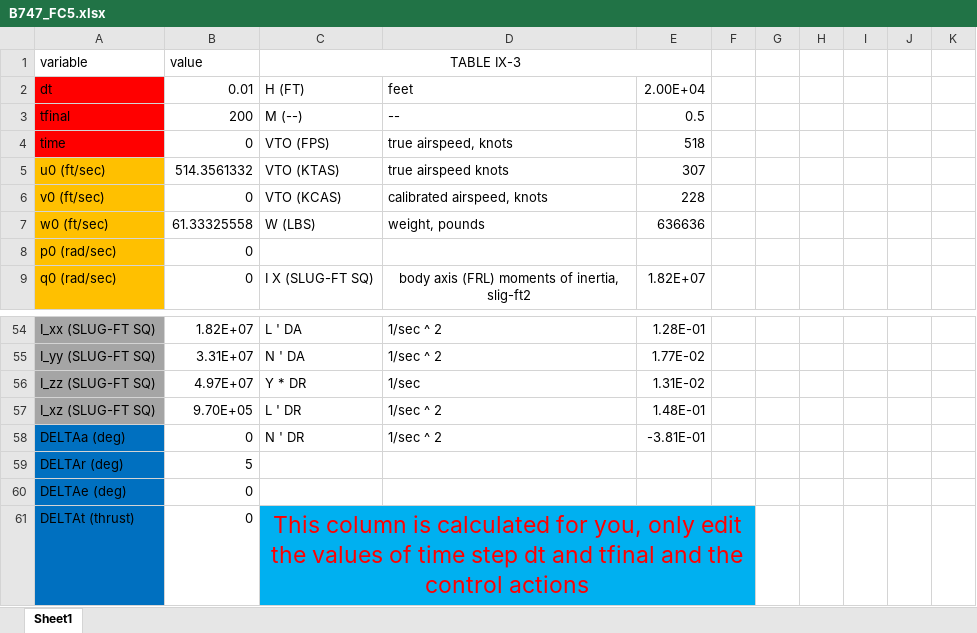
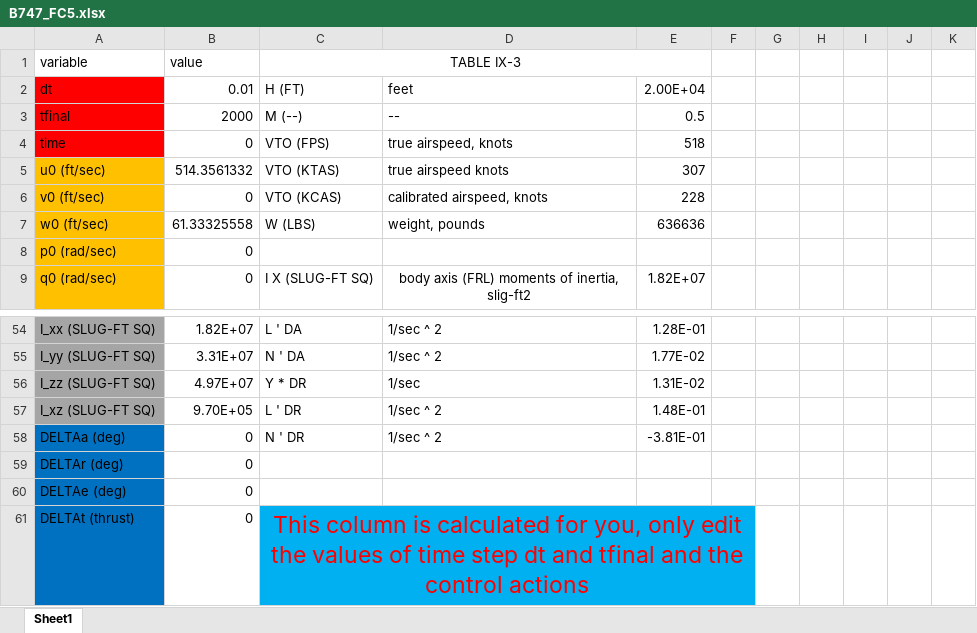
Before and after one commit to Ahmed-Elzoghly/Autopilot-project, an Excel workbook: Task 3/Code/Planes_Data/B747_FC5.xlsx, sheet Sheet1, drawn as a sheet; only a part is shown, gaps mark what is left out; values as stored, in another font and other column widths than the file's, no borders; charts and pictures not drawn; the diff names each change by its address in the sheet, - before the commit and + after, or states it on an @@ line.

```diff
--- a/Task 3/Code/Planes_Data/B747_FC5.xlsx (sheet Sheet1)
+++ b/Task 3/Code/Planes_Data/B747_FC5.xlsx (sheet Sheet1)
-B3 (value): 200
+B3 (value): 2000
-B59 (value): 5
+B59 (value): 0
```
Also changed, not shown: 27 other files.
